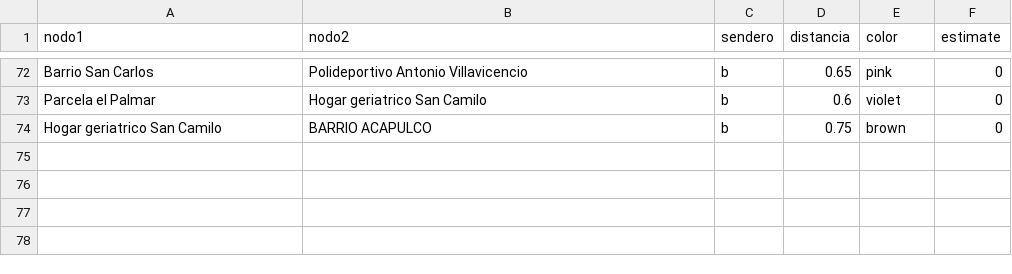
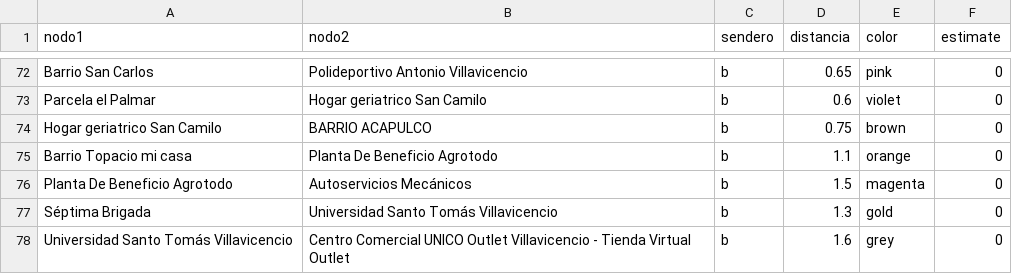
Before and after one commit to zeroxwx/PROYECTO, a CSV file: ARISTAS.csv, drawn as a sheet; only a part is shown, gaps mark what is left out.

Commit message:
Update ARISTAS.csv

```diff
--- a/ARISTAS.csv
+++ b/ARISTAS.csv
@@ -74 +74,5 @@ Parcela el Palmar,Hogar geriatrico San Camilo,b,0.6,violet,0
 Hogar geriatrico San Camilo,BARRIO ACAPULCO,b,0.75,brown,0
+Barrio Topacio mi casa,Planta De Beneficio Agrotodo,b,1.1,orange,0
+Planta De Beneficio Agrotodo,Autoservicios Mecánicos,b,1.5,magenta,0
+Séptima Brigada,Universidad Santo Tomás Villavicencio,b,1.3,gold,0
+Universidad Santo Tomás Villavicencio,Centro Comercial UNICO Outlet Villavicencio - Tienda Virtual Outlet,b,1.6,grey,0
```
